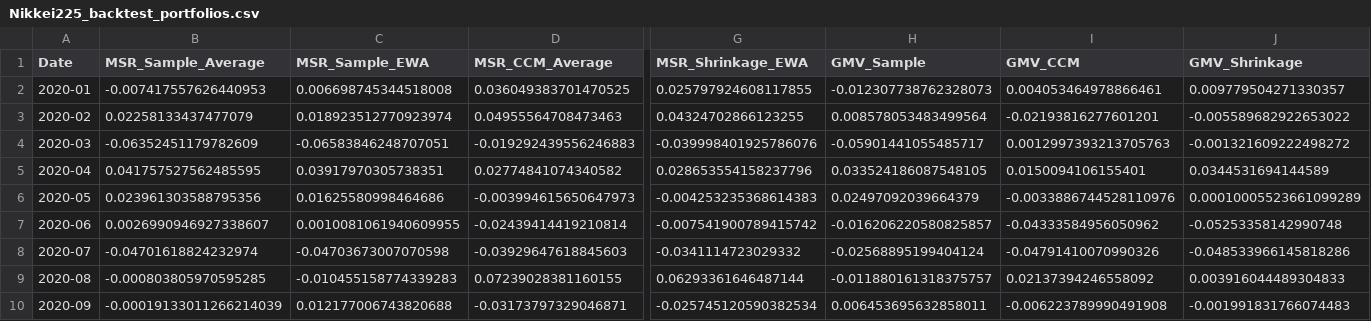
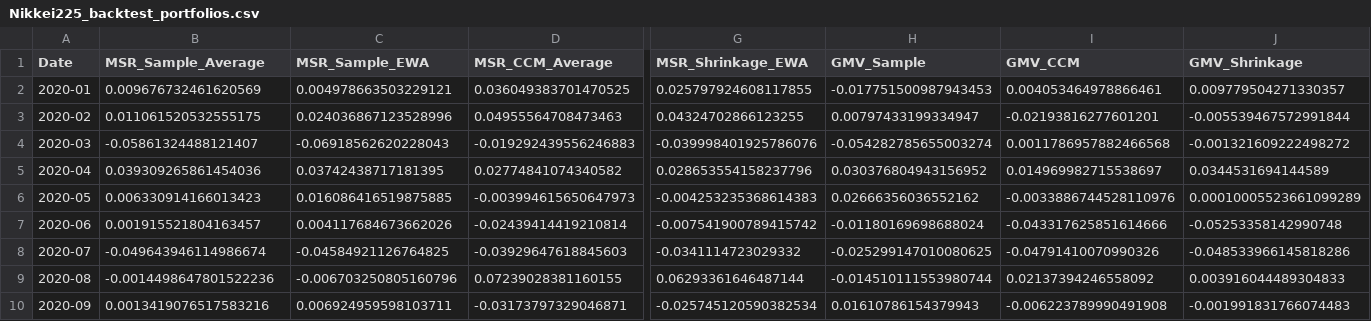
Before and after one commit to Bashlykov-Nikita/Creating-Portfolios, a CSV file: backtest_portfolios_data/Nikkei225_backtest_portfolios.csv, drawn as a sheet; only a part is shown, gaps mark what is left out; the diff covers the shown part only; the diff names each change by its address in the sheet, - before the commit and + after, or states it on an @@ line.

Commit message:
Updated data

```diff
--- a/backtest_portfolios_data/Nikkei225_backtest_portfolios.csv
+++ b/backtest_portfolios_data/Nikkei225_backtest_portfolios.csv
-B2 (MSR_Sample_Average): -0.007417557626440953
+B2 (MSR_Sample_Average): 0.009676732461620569
-C2 (MSR_Sample_EWA): 0.006698745344518008
+C2 (MSR_Sample_EWA): 0.004978663503229121
-H2 (GMV_Sample): -0.012307738762328073
+H2 (GMV_Sample): -0.017751500987943453
-B3 (MSR_Sample_Average): 0.02258133437477079
+B3 (MSR_Sample_Average): 0.011061520532555175
-C3 (MSR_Sample_EWA): 0.018923512770923974
+C3 (MSR_Sample_EWA): 0.024036867123528996
-H3 (GMV_Sample): 0.008578053483499564
+H3 (GMV_Sample): 0.00797433199334947
-J3 (GMV_Shrinkage): -0.005589682922653022
+J3 (GMV_Shrinkage): -0.005539467572991844
-B4 (MSR_Sample_Average): -0.06352451179782609
+B4 (MSR_Sample_Average): -0.05861324488121407
-C4 (MSR_Sample_EWA): -0.06583846248707051
+C4 (MSR_Sample_EWA): -0.06918562620228043
-H4 (GMV_Sample): -0.05901441055485717
+H4 (GMV_Sample): -0.054282785655003274
-I4 (GMV_CCM): 0.0012997393213705763
+I4 (GMV_CCM): 0.0011786957882466568
-B5 (MSR_Sample_Average): 0.041757527562485595
+B5 (MSR_Sample_Average): 0.039309265861454036
-C5 (MSR_Sample_EWA): 0.03917970305738351
+C5 (MSR_Sample_EWA): 0.03742438717181395
-H5 (GMV_Sample): 0.033524186087548105
+H5 (GMV_Sample): 0.030376804943156952
-I5 (GMV_CCM): 0.0150094106155401
+I5 (GMV_CCM): 0.014969982715538697
-B6 (MSR_Sample_Average): 0.023961303588795356
+B6 (MSR_Sample_Average): 0.006330914166013423
-C6 (MSR_Sample_EWA): 0.01625580998464686
+C6 (MSR_Sample_EWA): 0.016086416519875885
-H6 (GMV_Sample): 0.02497092039664379
+H6 (GMV_Sample): 0.02666356036552162
-B7 (MSR_Sample_Average): 0.0026990946927338607
+B7 (MSR_Sample_Average): 0.001915521804163457
-C7 (MSR_Sample_EWA): 0.0010081061940609955
+C7 (MSR_Sample_EWA): 0.004117684673662026
-H7 (GMV_Sample): -0.016206220580825857
+H7 (GMV_Sample): -0.01180169698688024
-I7 (GMV_CCM): -0.04333584956050962
+I7 (GMV_CCM): -0.043317625851614666
-B8 (MSR_Sample_Average): -0.04701618824232974
+B8 (MSR_Sample_Average): -0.049643946114986674
-C8 (MSR_Sample_EWA): -0.04703673007070598
+C8 (MSR_Sample_EWA): -0.04584921126764825
-H8 (GMV_Sample): -0.02568895199404124
+H8 (GMV_Sample): -0.025299147010080625
-B9 (MSR_Sample_Average): -0.000803805970595285
+B9 (MSR_Sample_Average): -0.0014498647801522236
-C9 (MSR_Sample_EWA): -0.010455158774339283
+C9 (MSR_Sample_EWA): -0.006703250805160796
-H9 (GMV_Sample): -0.011880161318375757
+H9 (GMV_Sample): -0.014510111553980744
-B10 (MSR_Sample_Average): -0.00019133011266214039
+B10 (MSR_Sample_Average): 0.0013419076517583216
-C10 (MSR_Sample_EWA): 0.012177006743820688
+C10 (MSR_Sample_EWA): 0.006924959598103711
-H10 (GMV_Sample): 0.006453695632858011
+H10 (GMV_Sample): 0.01610786154379943
```
Also changed, not shown: 157 edited cells elsewhere in this file, backtest_portfolios_data/FTSE100_backtest_portfolios.csv, backtest_portfolios_data/Nasdaq100_backtest_portfolios.csv, 11 other files.
